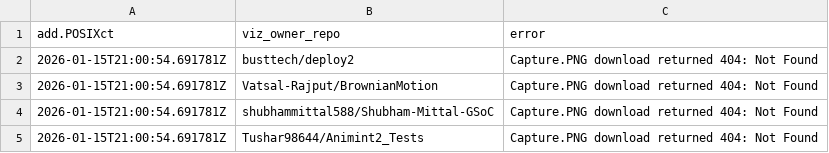
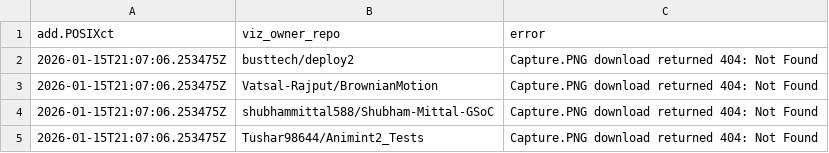
Before and after one commit to Aryan-SINGH-GIT/animint-gallery, a CSV file: error.csv, drawn as a sheet.

Commit message:
update 2026-01-16 02:37:06.253475

```diff
--- a/error.csv
+++ b/error.csv
@@ -1,5 +1,5 @@
 add.POSIXct,viz_owner_repo,error
-2026-01-15T21:00:54.691781Z,busttech/deploy2,Capture.PNG download returned 404: Not Found
-2026-01-15T21:00:54.691781Z,Vatsal-Rajput/BrownianMotion,Capture.PNG download returned 404: Not Found
-2026-01-15T21:00:54.691781Z,shubhammittal588/Shubham-Mittal-GSoC,Capture.PNG download returned 404: Not Found
-2026-01-15T21:00:54.691781Z,Tushar98644/Animint2_Tests,Capture.PNG download returned 404: Not Found
+2026-01-15T21:07:06.253475Z,busttech/deploy2,Capture.PNG download returned 404: Not Found
+2026-01-15T21:07:06.253475Z,Vatsal-Rajput/BrownianMotion,Capture.PNG download returned 404: Not Found
+2026-01-15T21:07:06.253475Z,shubhammittal588/Shubham-Mittal-GSoC,Capture.PNG download returned 404: Not Found
+2026-01-15T21:07:06.253475Z,Tushar98644/Animint2_Tests,Capture.PNG download returned 404: Not Found
```
